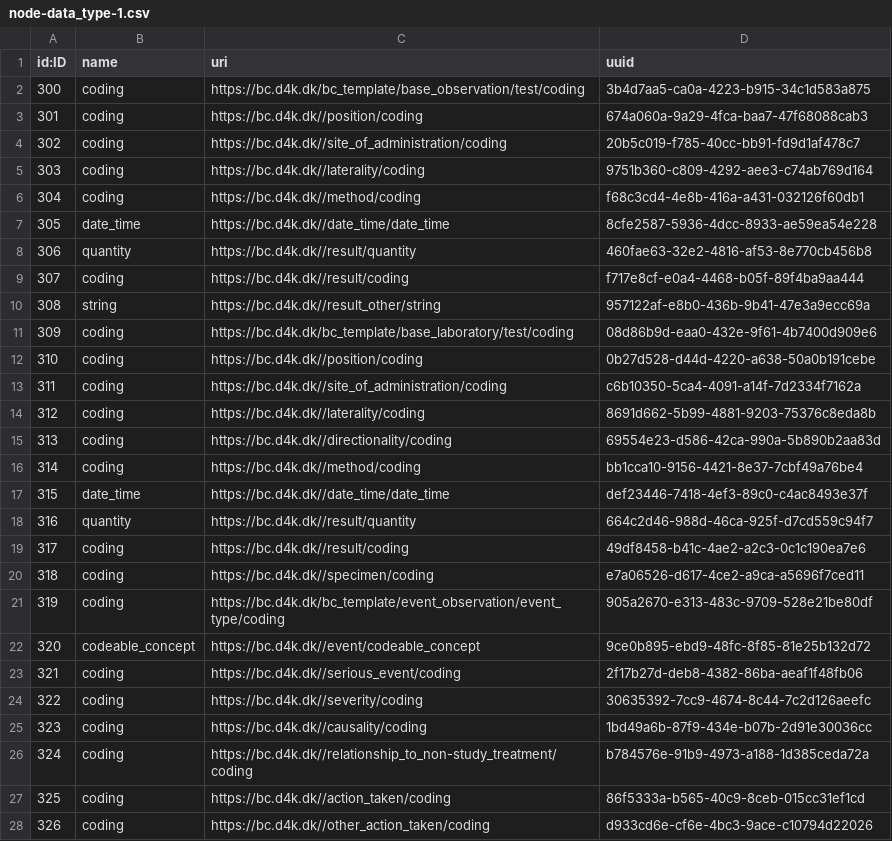
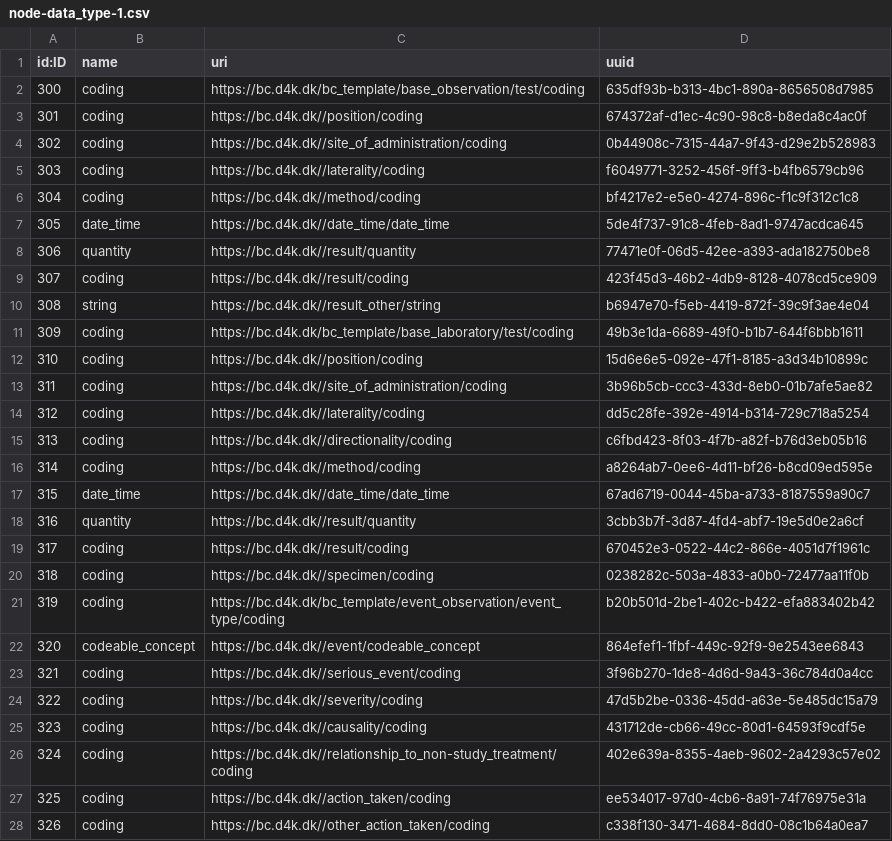
Before and after one commit to data4knowledge/bc_prep, a CSV file: load_data/node-data_type-1.csv, drawn as a sheet; only a part is shown; the diff covers the shown part only.

Commit message:
Tidy up, add property uuids

```diff
--- a/load_data/node-data_type-1.csv
+++ b/load_data/node-data_type-1.csv
@@ -1,28 +1,28 @@
 "id:ID","name","uri","uuid"
-"300","coding","https://bc.d4k.dk/bc_template/base_observation/test/coding","3b4d7aa5-ca0a-4223-b915-34c1d583a875"
-"301","coding","https://bc.d4k.dk//position/coding","674a060a-9a29-4fca-baa7-47f68088cab3"
-"302","coding","https://bc.d4k.dk//site_of_administration/coding","20b5c019-f785-40cc-bb91-fd9d1af478c7"
-"303","coding","https://bc.d4k.dk//laterality/coding","9751b360-c809-4292-aee3-c74ab769d164"
-"304","coding","https://bc.d4k.dk//method/coding","f68c3cd4-4e8b-416a-a431-032126f60db1"
-"305","date_time","https://bc.d4k.dk//date_time/date_time","8cfe2587-5936-4dcc-8933-ae59ea54e228"
-"306","quantity","https://bc.d4k.dk//result/quantity","460fae63-32e2-4816-af53-8e770cb456b8"
-"307","coding","https://bc.d4k.dk//result/coding","f717e8cf-e0a4-4468-b05f-89f4ba9aa444"
-"308","string","https://bc.d4k.dk//result_other/string","957122af-e8b0-436b-9b41-47e3a9ecc69a"
-"309","coding","https://bc.d4k.dk/bc_template/base_laboratory/test/coding","08d86b9d-eaa0-432e-9f61-4b7400d909e6"
-"310","coding","https://bc.d4k.dk//position/coding","0b27d528-d44d-4220-a638-50a0b191cebe"
-"311","coding","https://bc.d4k.dk//site_of_administration/coding","c6b10350-5ca4-4091-a14f-7d2334f7162a"
-"312","coding","https://bc.d4k.dk//laterality/coding","8691d662-5b99-4881-9203-75376c8eda8b"
-"313","coding","https://bc.d4k.dk//directionality/coding","69554e23-d586-42ca-990a-5b890b2aa83d"
-"314","coding","https://bc.d4k.dk//method/coding","bb1cca10-9156-4421-8e37-7cbf49a76be4"
-"315","date_time","https://bc.d4k.dk//date_time/date_time","def23446-7418-4ef3-89c0-c4ac8493e37f"
-"316","quantity","https://bc.d4k.dk//result/quantity","664c2d46-988d-46ca-925f-d7cd559c94f7"
-"317","coding","https://bc.d4k.dk//result/coding","49df8458-b41c-4ae2-a2c3-0c1c190ea7e6"
-"318","coding","https://bc.d4k.dk//specimen/coding","e7a06526-d617-4ce2-a9ca-a5696f7ced11"
-"319","coding","https://bc.d4k.dk/bc_template/event_observation/event_type/coding","905a2670-e313-483c-9709-528e21be80df"
-"320","codeable_concept","https://bc.d4k.dk//event/codeable_concept","9ce0b895-ebd9-48fc-8f85-81e25b132d72"
-"321","coding","https://bc.d4k.dk//serious_event/coding","2f17b27d-deb8-4382-86ba-aeaf1f48fb06"
-"322","coding","https://bc.d4k.dk//severity/coding","30635392-7cc9-4674-8c44-7c2d126aeefc"
-"323","coding","https://bc.d4k.dk//causality/coding","1bd49a6b-87f9-434e-b07b-2d91e30036cc"
-"324","coding","https://bc.d4k.dk//relationship_to_non-study_treatment/coding","b784576e-91b9-4973-a188-1d385ceda72a"
-"325","coding","https://bc.d4k.dk//action_taken/coding","86f5333a-b565-40c9-8ceb-015cc31ef1cd"
-"326","coding","https://bc.d4k.dk//other_action_taken/coding","d933cd6e-cf6e-4bc3-9ace-c10794d22026"
+"300","coding","https://bc.d4k.dk/bc_template/base_observation/test/coding","635df93b-b313-4bc1-890a-8656508d7985"
+"301","coding","https://bc.d4k.dk//position/coding","674372af-d1ec-4c90-98c8-b8eda8c4ac0f"
+"302","coding","https://bc.d4k.dk//site_of_administration/coding","0b44908c-7315-44a7-9f43-d29e2b528983"
+"303","coding","https://bc.d4k.dk//laterality/coding","f6049771-3252-456f-9ff3-b4fb6579cb96"
+"304","coding","https://bc.d4k.dk//method/coding","bf4217e2-e5e0-4274-896c-f1c9f312c1c8"
+"305","date_time","https://bc.d4k.dk//date_time/date_time","5de4f737-91c8-4feb-8ad1-9747acdca645"
+"306","quantity","https://bc.d4k.dk//result/quantity","77471e0f-06d5-42ee-a393-ada182750be8"
+"307","coding","https://bc.d4k.dk//result/coding","423f45d3-46b2-4db9-8128-4078cd5ce909"
+"308","string","https://bc.d4k.dk//result_other/string","b6947e70-f5eb-4419-872f-39c9f3ae4e04"
+"309","coding","https://bc.d4k.dk/bc_template/base_laboratory/test/coding","49b3e1da-6689-49f0-b1b7-644f6bbb1611"
+"310","coding","https://bc.d4k.dk//position/coding","15d6e6e5-092e-47f1-8185-a3d34b10899c"
+"311","coding","https://bc.d4k.dk//site_of_administration/coding","3b96b5cb-ccc3-433d-8eb0-01b7afe5ae82"
+"312","coding","https://bc.d4k.dk//laterality/coding","dd5c28fe-392e-4914-b314-729c718a5254"
+"313","coding","https://bc.d4k.dk//directionality/coding","c6fbd423-8f03-4f7b-a82f-b76d3eb05b16"
+"314","coding","https://bc.d4k.dk//method/coding","a8264ab7-0ee6-4d11-bf26-b8cd09ed595e"
+"315","date_time","https://bc.d4k.dk//date_time/date_time","67ad6719-0044-45ba-a733-8187559a90c7"
+"316","quantity","https://bc.d4k.dk//result/quantity","3cbb3b7f-3d87-4fd4-abf7-19e5d0e2a6cf"
+"317","coding","https://bc.d4k.dk//result/coding","670452e3-0522-44c2-866e-4051d7f1961c"
+"318","coding","https://bc.d4k.dk//specimen/coding","0238282c-503a-4833-a0b0-72477aa11f0b"
+"319","coding","https://bc.d4k.dk/bc_template/event_observation/event_type/coding","b20b501d-2be1-402c-b422-efa883402b42"
+"320","codeable_concept","https://bc.d4k.dk//event/codeable_concept","864efef1-1fbf-449c-92f9-9e2543ee6843"
+"321","coding","https://bc.d4k.dk//serious_event/coding","3f96b270-1de8-4d6d-9a43-36c784d0a4cc"
+"322","coding","https://bc.d4k.dk//severity/coding","47d5b2be-0336-45dd-a63e-5e485dc15a79"
+"323","coding","https://bc.d4k.dk//causality/coding","431712de-cb66-49cc-80d1-64593f9cdf5e"
+"324","coding","https://bc.d4k.dk//relationship_to_non-study_treatment/coding","402e639a-8355-4aeb-9602-2a4293c57e02"
+"325","coding","https://bc.d4k.dk//action_taken/coding","ee534017-97d0-4cb6-8a91-74f76975e31a"
+"326","coding","https://bc.d4k.dk//other_action_taken/coding","c338f130-3471-4684-8dd0-08c1b64a0ea7"
```
Also changed, not shown: 19 edited cells elsewhere in this file, load_data/node-instance-1.csv, load_data/node-instance_item-1.csv, 12 other files.
